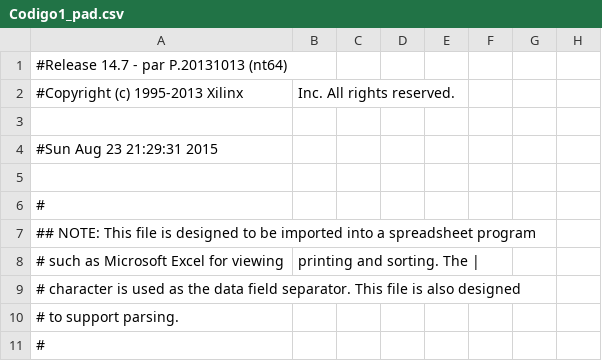
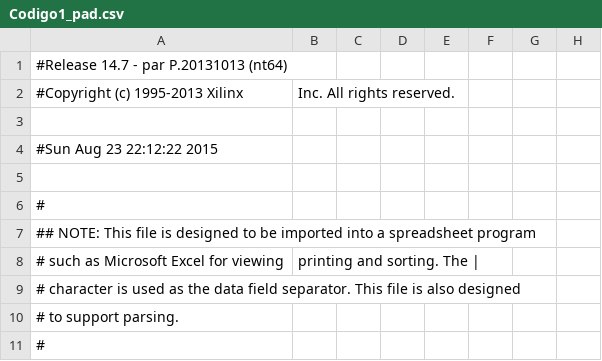
Before and after one commit to jossCr/Lab_Digitales, a CSV file: ProyectoCorto2/Codigo1_pad.csv, drawn as a sheet; only a part is shown; the diff names each change by its address in the sheet, - before the commit and + after, or states it on an @@ line.

```diff
--- a/ProyectoCorto2/Codigo1_pad.csv
+++ b/ProyectoCorto2/Codigo1_pad.csv
-A4: #Sun Aug 23 21:29:31 2015
+A4: #Sun Aug 23 22:12:22 2015
```
Also changed, not shown: 36 other files.
